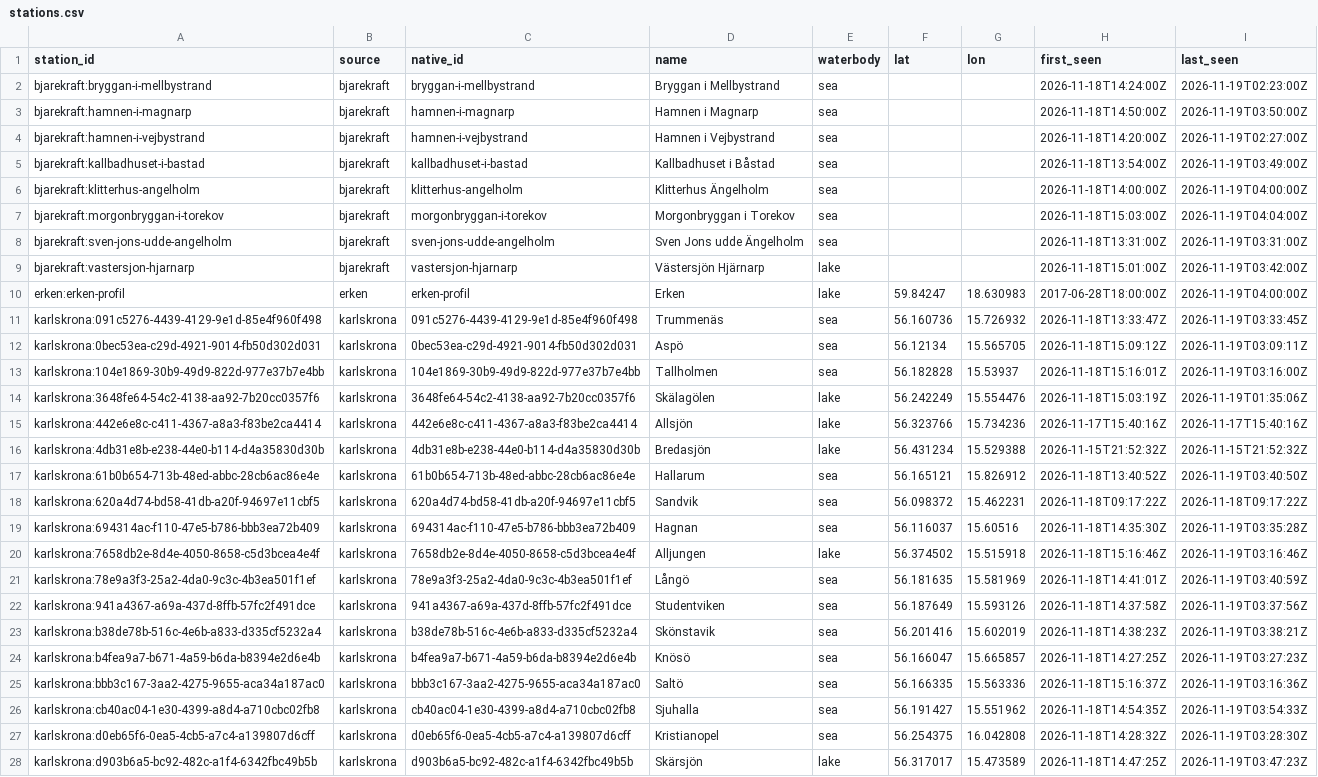
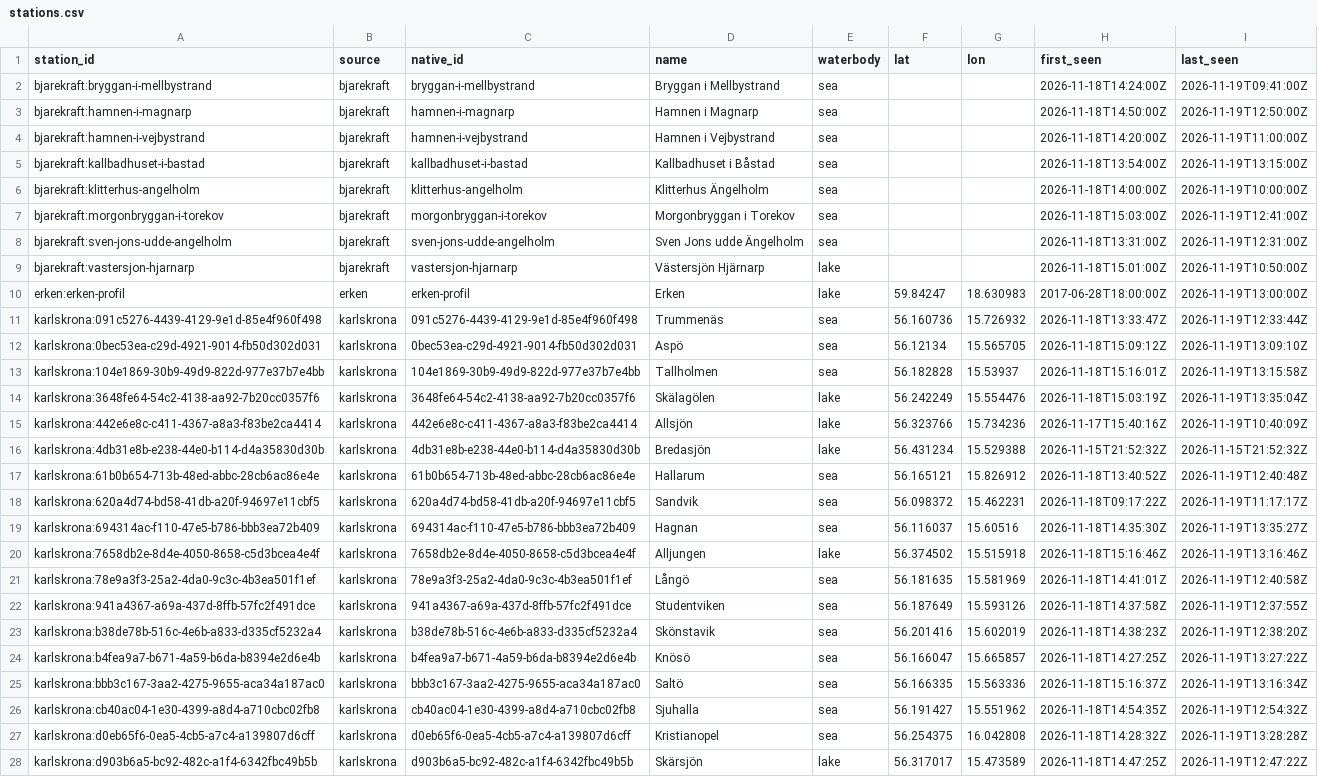
Before and after one commit to jpeka/sjoTemp, a CSV file: data/stations.csv, drawn as a sheet; only a part is shown; the diff covers the shown part only; the diff names each change by its address in the sheet, - before the commit and + after, or states it on an @@ line.

```diff
--- a/data/stations.csv
+++ b/data/stations.csv
-I2 (last_seen): 2026-11-19T02:23:00Z
+I2 (last_seen): 2026-11-19T09:41:00Z
-I3 (last_seen): 2026-11-19T03:50:00Z
+I3 (last_seen): 2026-11-19T12:50:00Z
-I4 (last_seen): 2026-11-19T02:27:00Z
+I4 (last_seen): 2026-11-19T11:00:00Z
-I5 (last_seen): 2026-11-19T03:49:00Z
+I5 (last_seen): 2026-11-19T13:15:00Z
-I6 (last_seen): 2026-11-19T04:00:00Z
+I6 (last_seen): 2026-11-19T10:00:00Z
-I7 (last_seen): 2026-11-19T04:04:00Z
+I7 (last_seen): 2026-11-19T12:41:00Z
-I8 (last_seen): 2026-11-19T03:31:00Z
+I8 (last_seen): 2026-11-19T12:31:00Z
-I9 (last_seen): 2026-11-19T03:42:00Z
+I9 (last_seen): 2026-11-19T10:50:00Z
-I10 (last_seen): 2026-11-19T04:00:00Z
+I10 (last_seen): 2026-11-19T13:00:00Z
-I11 (last_seen): 2026-11-19T03:33:45Z
+I11 (last_seen): 2026-11-19T12:33:44Z
-I12 (last_seen): 2026-11-19T03:09:11Z
+I12 (last_seen): 2026-11-19T13:09:10Z
-I13 (last_seen): 2026-11-19T03:16:00Z
+I13 (last_seen): 2026-11-19T13:15:58Z
-I14 (last_seen): 2026-11-19T01:35:06Z
+I14 (last_seen): 2026-11-19T13:35:04Z
-I15 (last_seen): 2026-11-17T15:40:16Z
+I15 (last_seen): 2026-11-19T10:40:09Z
-I17 (last_seen): 2026-11-19T03:40:50Z
+I17 (last_seen): 2026-11-19T12:40:48Z
-I18 (last_seen): 2026-11-18T09:17:22Z
+I18 (last_seen): 2026-11-19T11:17:17Z
-I19 (last_seen): 2026-11-19T03:35:28Z
+I19 (last_seen): 2026-11-19T13:35:27Z
-I20 (last_seen): 2026-11-19T03:16:46Z
+I20 (last_seen): 2026-11-19T13:16:46Z
-I21 (last_seen): 2026-11-19T03:40:59Z
+I21 (last_seen): 2026-11-19T12:40:58Z
-I22 (last_seen): 2026-11-19T03:37:56Z
+I22 (last_seen): 2026-11-19T12:37:55Z
-I23 (last_seen): 2026-11-19T03:38:21Z
+I23 (last_seen): 2026-11-19T12:38:20Z
-I24 (last_seen): 2026-11-19T03:27:23Z
+I24 (last_seen): 2026-11-19T13:27:22Z
-I25 (last_seen): 2026-11-19T03:16:36Z
+I25 (last_seen): 2026-11-19T13:16:34Z
-I26 (last_seen): 2026-11-19T03:54:33Z
+I26 (last_seen): 2026-11-19T12:54:32Z
-I27 (last_seen): 2026-11-19T03:28:30Z
+I27 (last_seen): 2026-11-19T13:28:28Z
-I28 (last_seen): 2026-11-19T03:47:23Z
+I28 (last_seen): 2026-11-19T12:47:22Z
```
Also changed, not shown: 4 edited cells elsewhere in this file, data/observations/bjarekraft/2026-11.csv, data/observations/karlskrona/2026-11.csv, 1 other file.
